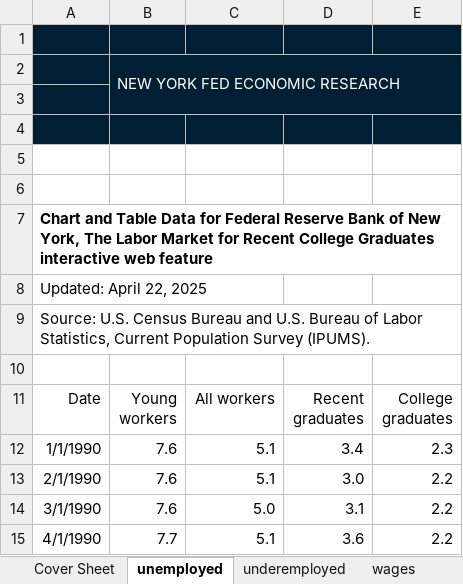
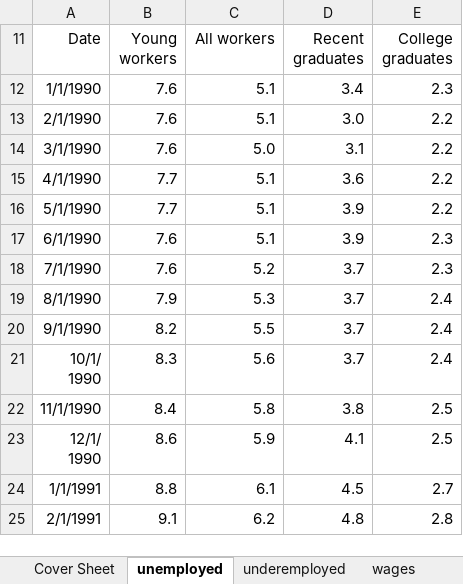
Before and after one commit to nebcode/Undergraduate_unemployment, an Excel workbook: College-labor-data.xlsx, sheet unemployed, drawn as a sheet; only a part is shown; the shorter side is filled out with more unchanged rows; values as stored, in another font and other column widths than the file's, no borders; charts and pictures not drawn; the diff names each change by its address in the sheet, - before the commit and + after, or states it on an @@ line.

```diff
--- a/College-labor-data.xlsx (sheet unemployed)
+++ b/College-labor-data.xlsx (sheet unemployed)
-row 1: (empty)
@@ row 2 hidden:  | NEW YORK FED ECONOMIC RESEARCH @@
-row 3: (empty)
-row 4: (empty)
-row 5: (empty)
-row 6: (empty)
@@ row 7 hidden: Chart and Table Data for Federal Reserve Bank of New York, The Labor Market for Recent College Graduates interactive web feature @@
@@ row 8 hidden: Updated: April 22, 2025 @@
@@ row 9 hidden: Source: U.S. Census Bureau and U.S. Bureau of Labor Statistics, Current Population Survey (IPUMS). @@
-row 10: (empty)
```
Also changed, not shown: sheet wages, sheet outcomes by major, sheet underemployed, charts or pictures.
